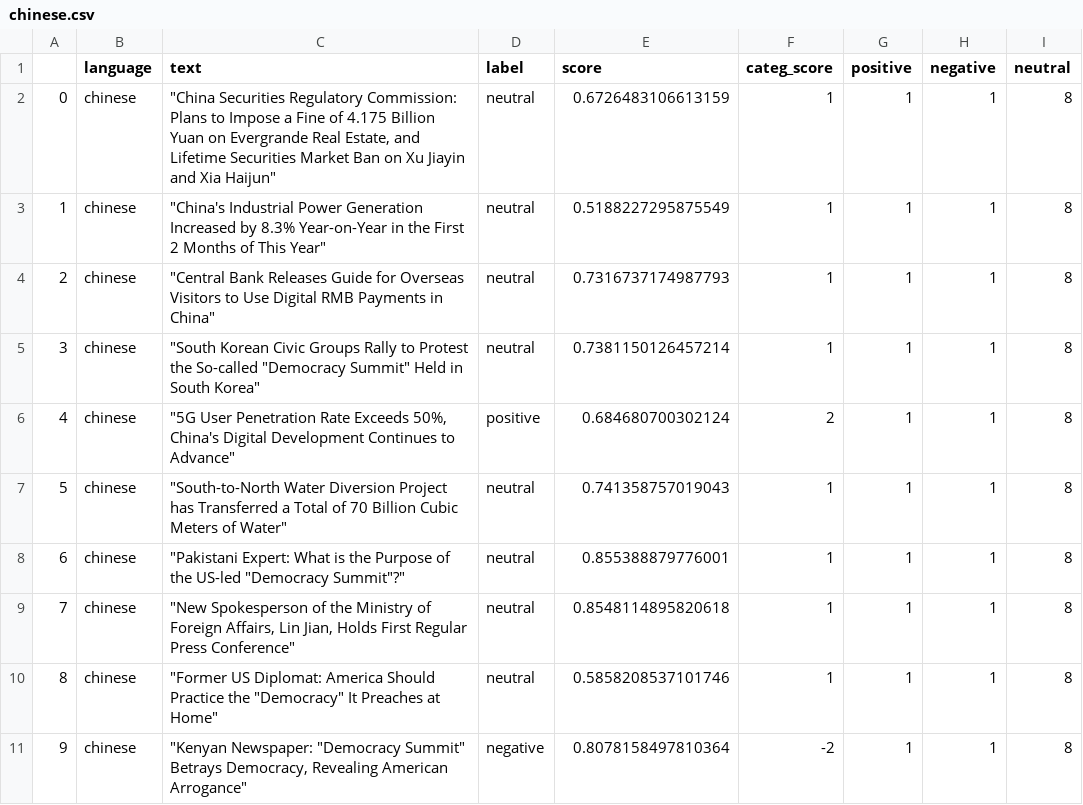
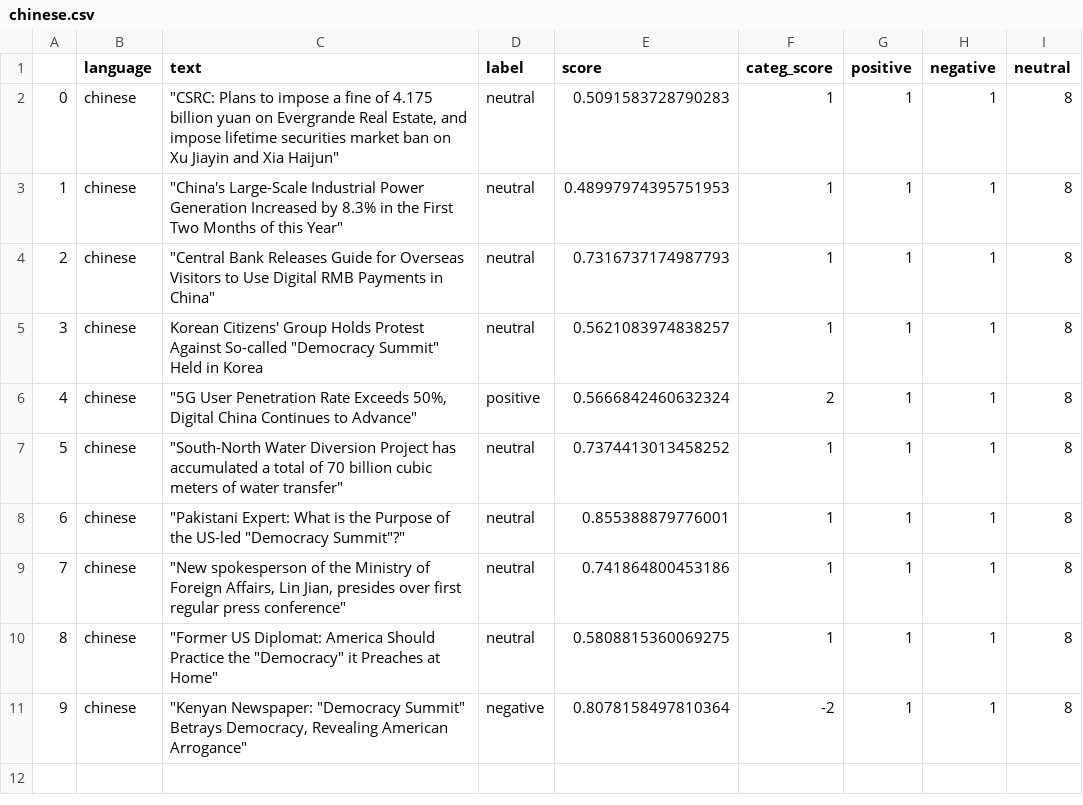
Before and after one commit to mfhan/translatenews, a CSV file: chinese.csv, drawn as a sheet.

```diff
--- a/chinese.csv
+++ b/chinese.csv
@@ -1,11 +1,11 @@
 ,language,text,label,score,categ_score,positive,negative,neutral
-0,chinese,"""China Securities Regulatory Commission: Plans to Impose a Fine of 4.175 Billion Yuan on Evergrande Real Estate, and Lifetime Securities Market Ban on Xu Jiayin and Xia Haijun""",neutral,0.6726483106613159,1,1,1,8
-1,chinese,"""China's Industrial Power Generation Increased by 8.3% Year-on-Year in the First 2 Months of This Year""",neutral,0.5188227295875549,1,1,1,8
+0,chinese,"""CSRC: Plans to impose a fine of 4.175 billion yuan on Evergrande Real Estate, and impose lifetime securities market ban on Xu Jiayin and Xia Haijun""",neutral,0.5091583728790283,1,1,1,8
+1,chinese,"""China's Large-Scale Industrial Power Generation Increased by 8.3% in the First Two Months of this Year""",neutral,0.48997974395751953,1,1,1,8
 2,chinese,"""Central Bank Releases Guide for Overseas Visitors to Use Digital RMB Payments in China""",neutral,0.7316737174987793,1,1,1,8
-3,chinese,"""South Korean Civic Groups Rally to Protest the So-called ""Democracy Summit"" Held in South Korea""",neutral,0.7381150126457214,1,1,1,8
-4,chinese,"""5G User Penetration Rate Exceeds 50%, China's Digital Development Continues to Advance""",positive,0.684680700302124,2,1,1,8
-5,chinese,"""South-to-North Water Diversion Project has Transferred a Total of 70 Billion Cubic Meters of Water""",neutral,0.741358757019043,1,1,1,8
+3,chinese,"Korean Citizens' Group Holds Protest Against So-called ""Democracy Summit"" Held in Korea",neutral,0.5621083974838257,1,1,1,8
+4,chinese,"""5G User Penetration Rate Exceeds 50%, Digital China Continues to Advance""",positive,0.5666842460632324,2,1,1,8
+5,chinese,"""South-North Water Diversion Project has accumulated a total of 70 billion cubic meters of water transfer""",neutral,0.7374413013458252,1,1,1,8
 6,chinese,"""Pakistani Expert: What is the Purpose of the US-led ""Democracy Summit""?""",neutral,0.855388879776001,1,1,1,8
-7,chinese,"""New Spokesperson of the Ministry of Foreign Affairs, Lin Jian, Holds First Regular Press Conference""",neutral,0.8548114895820618,1,1,1,8
-8,chinese,"""Former US Diplomat: America Should Practice the ""Democracy"" It Preaches at Home""",neutral,0.5858208537101746,1,1,1,8
+7,chinese,"""New spokesperson of the Ministry of Foreign Affairs, Lin Jian, presides over first regular press conference""",neutral,0.741864800453186,1,1,1,8
+8,chinese,"""Former US Diplomat: America Should Practice the ""Democracy"" it Preaches at Home""",neutral,0.5808815360069275,1,1,1,8
 9,chinese,"""Kenyan Newspaper: ""Democracy Summit"" Betrays Democracy, Revealing American Arrogance""",negative,0.8078158497810364,-2,1,1,8
```
